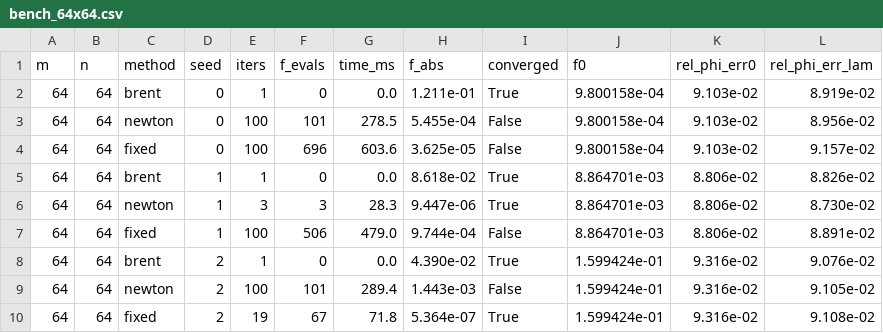
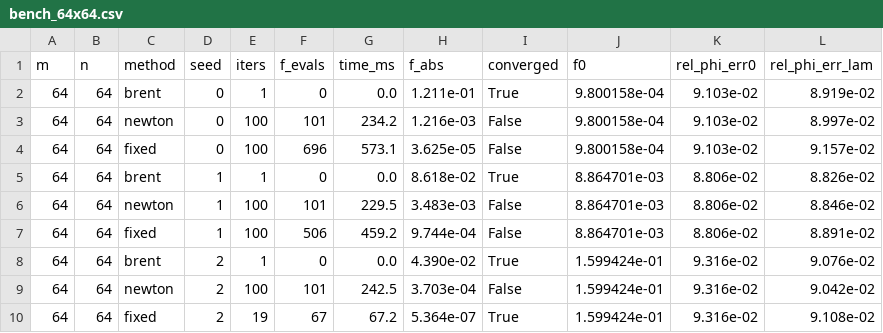
Before and after one commit to Unakar/spectral-ball-tools, a CSV file: benchmarks/bench_64x64.csv, drawn as a sheet.

```diff
--- a/benchmarks/bench_64x64.csv
+++ b/benchmarks/bench_64x64.csv
@@ -2,9 +2,9 @@ m,n,method,seed,iters,f_evals,time_ms,f_abs,converged,f0,rel_phi_err0,rel_phi_er
 64,64,brent,0,1,0,0.0,1.211e-01,True,9.800158e-04,9.103e-02,8.919e-02
-64,64,newton,0,100,101,278.5,5.455e-04,False,9.800158e-04,9.103e-02,8.956e-02
-64,64,fixed,0,100,696,603.6,3.625e-05,False,9.800158e-04,9.103e-02,9.157e-02
+64,64,newton,0,100,101,234.2,1.216e-03,False,9.800158e-04,9.103e-02,8.997e-02
+64,64,fixed,0,100,696,573.1,3.625e-05,False,9.800158e-04,9.103e-02,9.157e-02
 64,64,brent,1,1,0,0.0,8.618e-02,True,8.864701e-03,8.806e-02,8.826e-02
-64,64,newton,1,3,3,28.3,9.447e-06,True,8.864701e-03,8.806e-02,8.730e-02
-64,64,fixed,1,100,506,479.0,9.744e-04,False,8.864701e-03,8.806e-02,8.891e-02
+64,64,newton,1,100,101,229.5,3.483e-03,False,8.864701e-03,8.806e-02,8.846e-02
+64,64,fixed,1,100,506,459.2,9.744e-04,False,8.864701e-03,8.806e-02,8.891e-02
 64,64,brent,2,1,0,0.0,4.390e-02,True,1.599424e-01,9.316e-02,9.076e-02
-64,64,newton,2,100,101,289.4,1.443e-03,False,1.599424e-01,9.316e-02,9.105e-02
-64,64,fixed,2,19,67,71.8,5.364e-07,True,1.599424e-01,9.316e-02,9.108e-02
+64,64,newton,2,100,101,242.5,3.703e-04,False,1.599424e-01,9.316e-02,9.042e-02
+64,64,fixed,2,19,67,67.2,5.364e-07,True,1.599424e-01,9.316e-02,9.108e-02
```
Also changed, not shown: benchmarks/bench_128x32.csv, benchmarks/bench_128x64.csv, 11 other files.
